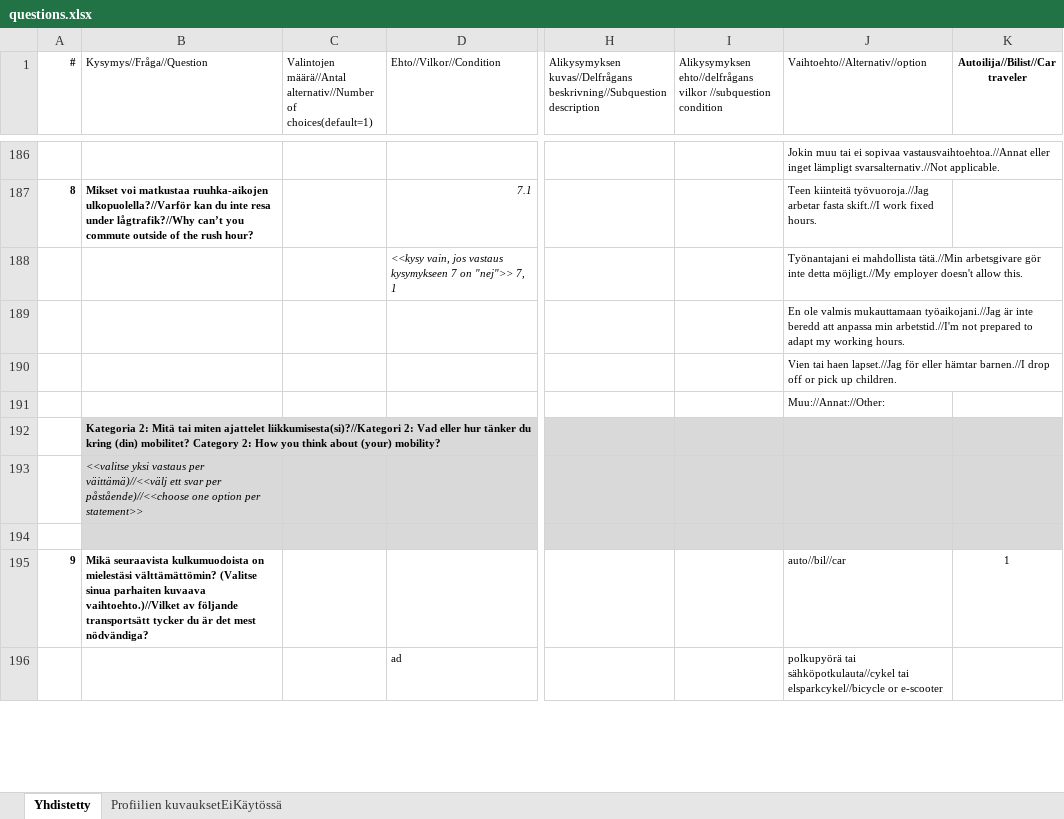
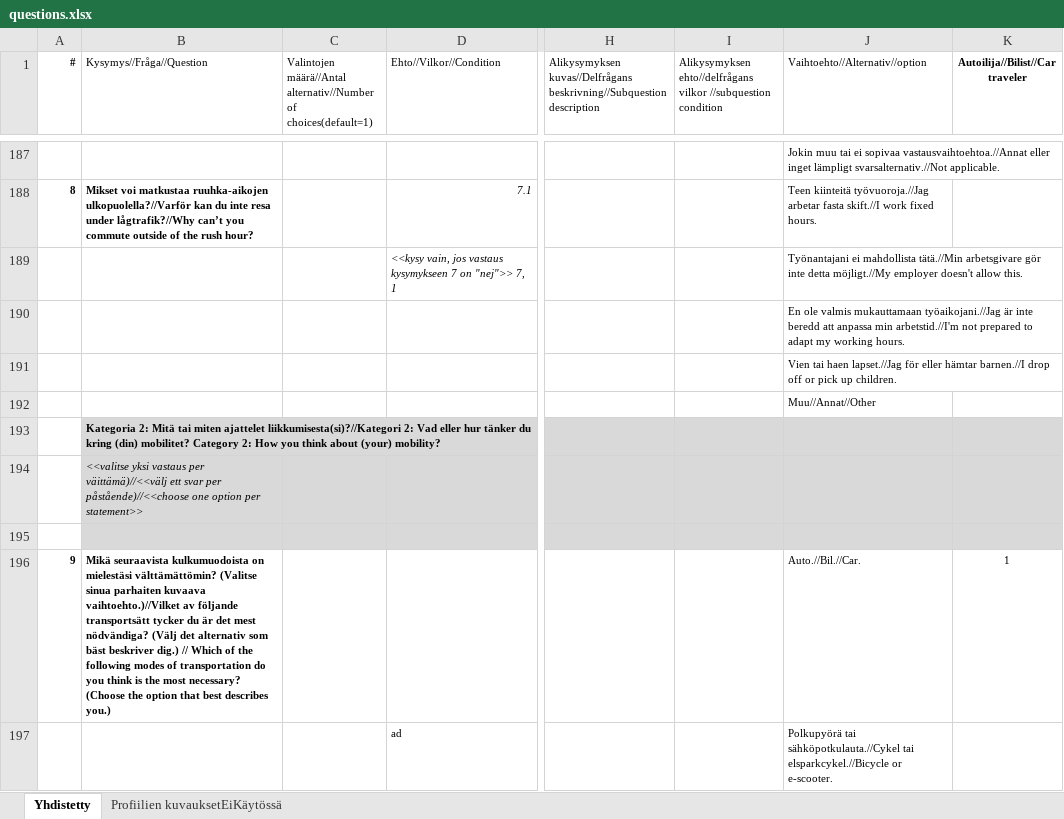
Before and after one commit to City-of-Turku/mpbackend, an Excel workbook: media/questions.xlsx, sheet Yhdistetty, drawn as a sheet; only a part is shown, gaps mark what is left out; values as stored, in another font and other column widths than the file's, no borders; addresses are those after the commit; the diff covers the shown part only; the diff names each change by its address in the sheet, - before the commit and + after, or states it on an @@ line.

Commit message:
Add translation to question 9, fix option cases

```diff
--- a/media/questions.xlsx (sheet Yhdistetty)
+++ b/media/questions.xlsx (sheet Yhdistetty)
-J192 (Vaihtoehto//Alternativ//option): Muu://Annat://Other:
+J192 (Vaihtoehto//Alternativ//option): Muu//Annat//Other
-B196 (Kysymys//Fråga//Question): …mest nödvändiga?
+B196 (Kysymys//Fråga//Question): …mest nödvändiga? (Välj det alternativ som bäst beskriver dig.) // Which of the following modes of transportation do you think is the most necessary? (Choose the option that best describes you.)
-J196 (Vaihtoehto//Alternativ//option): auto//bil//car
+J196 (Vaihtoehto//Alternativ//option): Auto.//Bil.//Car.
-J197 (Vaihtoehto//Alternativ//option): polkupyörä tai sähköpotkulauta//cykel tai elsparkcykel//bicycle or e-scooter
+J197 (Vaihtoehto//Alternativ//option): Polkupyörä tai sähköpotkulauta.//Cykel tai elsparkcykel.//Bicycle or e-scooter.
```
Also changed, not shown: 1 added row and 56 edited cells elsewhere in this sheet.
